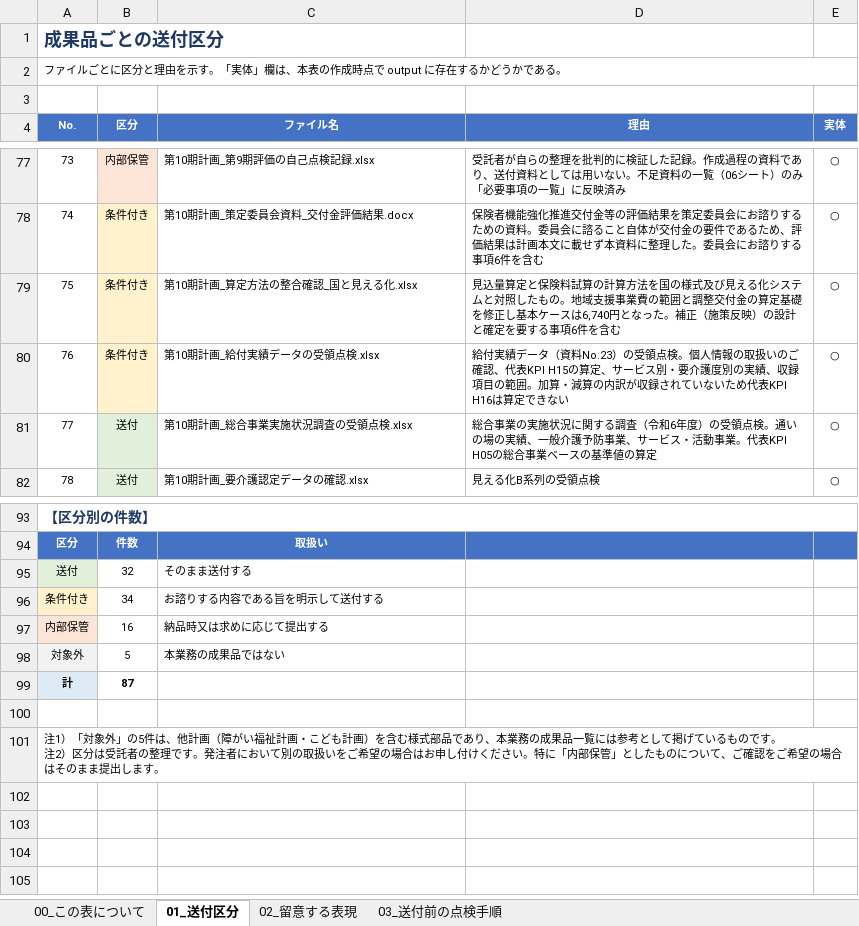
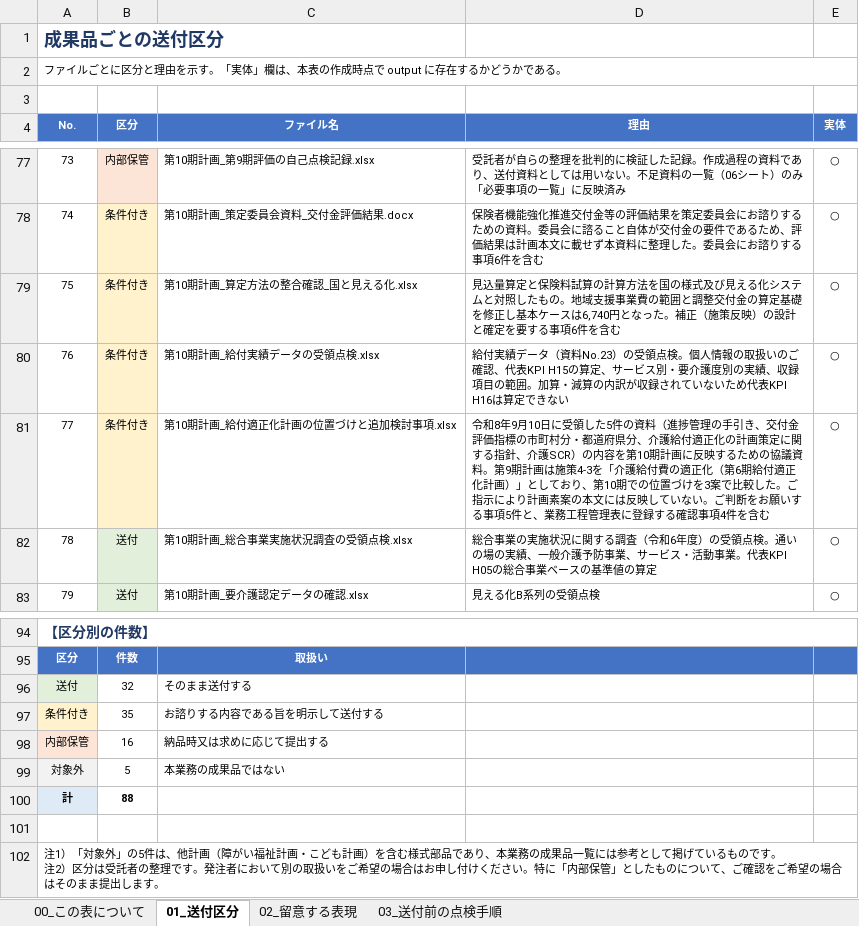
Before and after one commit to ryowakayama-gif/repository, an Excel workbook: output/第10期計画_成果品の送付区分表.xlsx, sheet 01_送付区分, drawn as a sheet; only a part is shown, gaps mark what is left out; values as stored, in another font and other column widths than the file's, no borders; addresses are those after the commit; the diff names each change by its address in the sheet, - before the commit and + after, or states it on an @@ line.

```diff
--- a/output/第10期計画_成果品の送付区分表.xlsx (sheet 01_送付区分)
+++ b/output/第10期計画_成果品の送付区分表.xlsx (sheet 01_送付区分)
+row 81: 77 | 条件付き | 第10期計画_給付適正化計画の位置づけと追加検討事項.xlsx | 令和8年9月10日に受領した5件の資料（進捗管理の手引き、交付金評価指標の市町村分・都道府県分、介護給付適正化の計画策定に関する指針、介護SCR）の内容を第10期計画に反映するための協議資料。第9期計画は施策4-3を「介護給付費の適正化（第6期給付適正化計画）」としており、第10期での位置づけを3案で比較した。ご指示により計画素案の本文には反映していない。ご判断をお願いする事項5件と、業務工程管理表に登録する確認事項4件を含む | ○
@@ column A (No.) renumbered between rows 82 and 92 @@
-B97 (区分): 34
+B97 (区分): 35
-B100 (区分): 87
+B100 (区分): 88
```
Also changed, not shown: output/第10期計画_成果品一覧.xlsx, output/第10期計画_業務工程管理表.xlsx, 11 other files.
